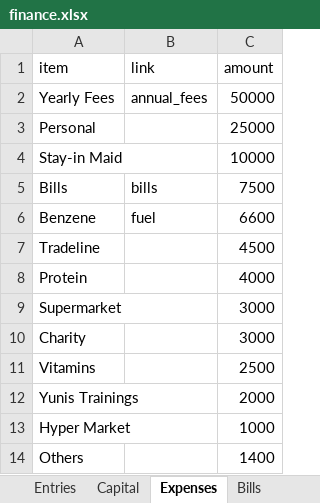
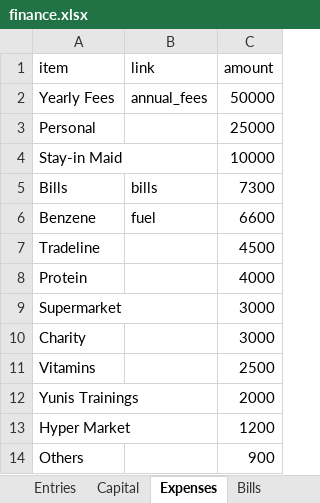
Before and after one commit to ahmedm838/personal-finance, an Excel workbook: docs/finance.xlsx, sheet Expenses, drawn as a sheet; values as stored, in another font and other column widths than the file's, no borders; the diff names each change by its address in the sheet, - before the commit and + after, or states it on an @@ line.

Commit message:
Update figures from the web app

```diff
--- a/docs/finance.xlsx (sheet Expenses)
+++ b/docs/finance.xlsx (sheet Expenses)
-C5 (amount): 7500
+C5 (amount): 7300
-C13 (amount): 1000
+C13 (amount): 1200
-C14 (amount): 1400
+C14 (amount): 900
```
